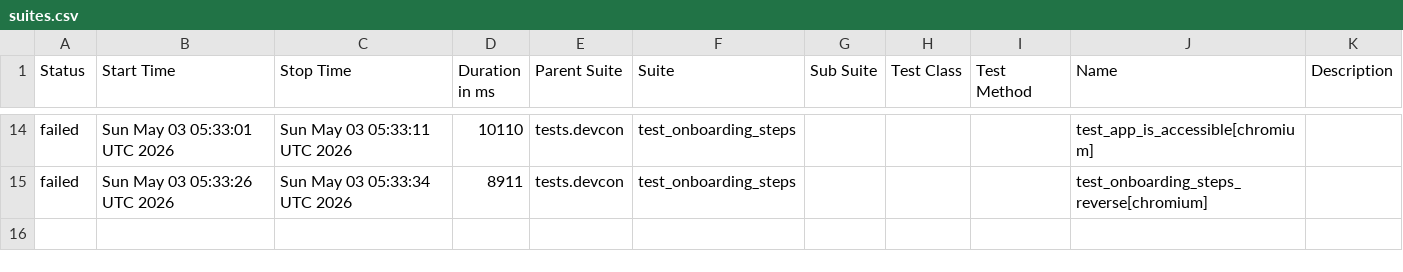
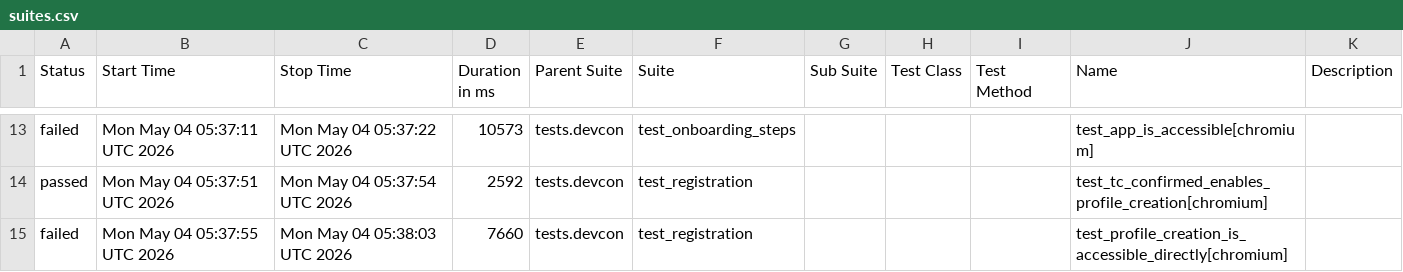
Before and after one commit to andrea-055/devcon_smoke_test, a CSV file: Prod/data/suites.csv, drawn as a sheet; only a part is shown, gaps mark what is left out; the diff covers the shown part only.

```diff
--- a/Prod/data/suites.csv
+++ b/Prod/data/suites.csv
@@ -14,2 +13,3 @@
-"failed","Sun May 03 05:33:01 UTC 2026","Sun May 03 05:33:11 UTC 2026","10110","tests.devcon","test_onboarding_steps","","","","test_app_is_accessible[chromium]",""
-"failed","Sun May 03 05:33:26 UTC 2026","Sun May 03 05:33:34 UTC 2026","8911","tests.devcon","test_onboarding_steps","","","","test_onboarding_steps_reverse[chromium]",""
+"failed","Mon May 04 05:37:11 UTC 2026","Mon May 04 05:37:22 UTC 2026","10573","tests.devcon","test_onboarding_steps","","","","test_app_is_accessible[chromium]",""
+"passed","Mon May 04 05:37:51 UTC 2026","Mon May 04 05:37:54 UTC 2026","2592","tests.devcon","test_registration","","","","test_tc_confirmed_enables_profile_creation[chromium]",""
+"failed","Mon May 04 05:37:55 UTC 2026","Mon May 04 05:38:03 UTC 2026","7660","tests.devcon","test_registration","","","","test_profile_creation_is_accessible_directly[chromium]",""
```
Also changed, not shown: 4 added rows, 5 removed rows and 23 edited cells elsewhere in this file, 58 other files.
